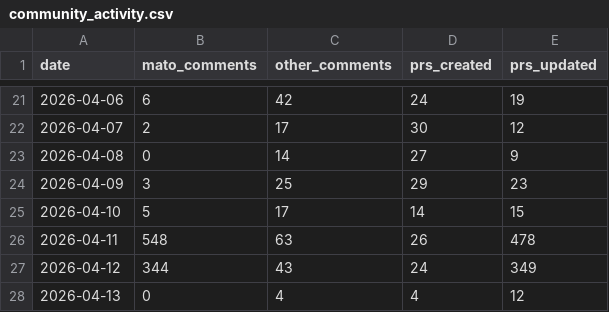
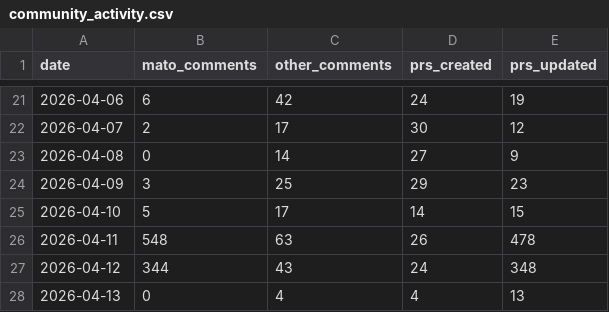
Before and after one commit to MatoTeziTanka/parameter-golf, a CSV file: data/community_activity.csv, drawn as a sheet; only a part is shown, gaps mark what is left out.

```diff
--- a/data/community_activity.csv
+++ b/data/community_activity.csv
@@ -26,3 +26,3 @@ date,mato_comments,other_comments,prs_created,prs_updated
 2026-04-11,548,63,26,478
-2026-04-12,344,43,24,349
-2026-04-13,0,4,4,12
+2026-04-12,344,43,24,348
+2026-04-13,0,4,4,13
```
Also changed, not shown: 4 other files.
